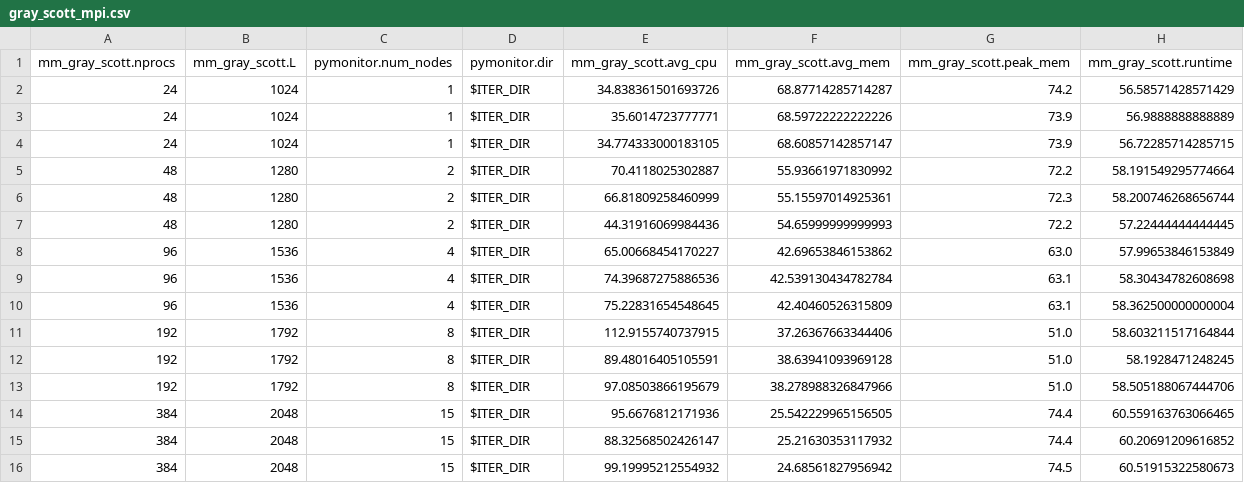
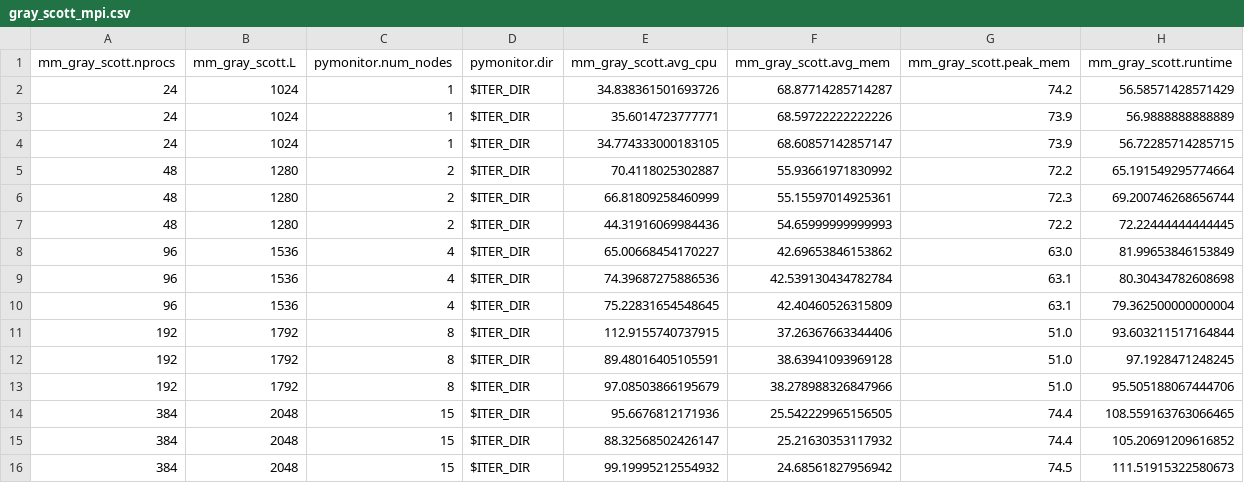
Before and after one commit to grc-iit/mega_mmap, a CSV file: analysis/csv/weak_scaling/gray_scott_mpi.csv, drawn as a sheet.

```diff
--- a/analysis/csv/weak_scaling/gray_scott_mpi.csv
+++ b/analysis/csv/weak_scaling/gray_scott_mpi.csv
@@ -4,13 +4,13 @@ mm_gray_scott.nprocs,mm_gray_scott.L,pymonitor.num_nodes,pymonitor.dir,mm_gray_s
 24,1024,1,$ITER_DIR,34.774333000183105,68.60857142857147,73.9,56.72285714285715
-48,1280,2,$ITER_DIR,70.4118025302887,55.93661971830992,72.2,58.191549295774664
-48,1280,2,$ITER_DIR,66.81809258460999,55.15597014925361,72.3,58.200746268656744
-48,1280,2,$ITER_DIR,44.31916069984436,54.65999999999993,72.2,57.22444444444445
-96,1536,4,$ITER_DIR,65.00668454170227,42.69653846153862,63.0,57.99653846153849
-96,1536,4,$ITER_DIR,74.39687275886536,42.539130434782784,63.1,58.30434782608698
-96,1536,4,$ITER_DIR,75.22831654548645,42.40460526315809,63.1,58.362500000000004
-192,1792,8,$ITER_DIR,112.9155740737915,37.26367663344406,51.0,58.603211517164844
-192,1792,8,$ITER_DIR,89.48016405105591,38.63941093969128,51.0,58.1928471248245
-192,1792,8,$ITER_DIR,97.08503866195679,38.278988326847966,51.0,58.505188067444706
-384,2048,15,$ITER_DIR,95.6676812171936,25.542229965156505,74.4,60.559163763066465
-384,2048,15,$ITER_DIR,88.32568502426147,25.21630353117932,74.4,60.20691209616852
-384,2048,15,$ITER_DIR,99.19995212554932,24.68561827956942,74.5,60.51915322580673
+48,1280,2,$ITER_DIR,70.4118025302887,55.93661971830992,72.2,65.191549295774664
+48,1280,2,$ITER_DIR,66.81809258460999,55.15597014925361,72.3,69.200746268656744
+48,1280,2,$ITER_DIR,44.31916069984436,54.65999999999993,72.2,72.22444444444445
+96,1536,4,$ITER_DIR,65.00668454170227,42.69653846153862,63.0,81.99653846153849
+96,1536,4,$ITER_DIR,74.39687275886536,42.539130434782784,63.1,80.30434782608698
+96,1536,4,$ITER_DIR,75.22831654548645,42.40460526315809,63.1,79.362500000000004
+192,1792,8,$ITER_DIR,112.9155740737915,37.26367663344406,51.0,93.603211517164844
+192,1792,8,$ITER_DIR,89.48016405105591,38.63941093969128,51.0,97.1928471248245
+192,1792,8,$ITER_DIR,97.08503866195679,38.278988326847966,51.0,95.505188067444706
+384,2048,15,$ITER_DIR,95.6676812171936,25.542229965156505,74.4,108.559163763066465
+384,2048,15,$ITER_DIR,88.32568502426147,25.21630353117932,74.4,105.20691209616852
+384,2048,15,$ITER_DIR,99.19995212554932,24.68561827956942,74.5,111.51915322580673
```
Also changed, not shown: 4 other files.
